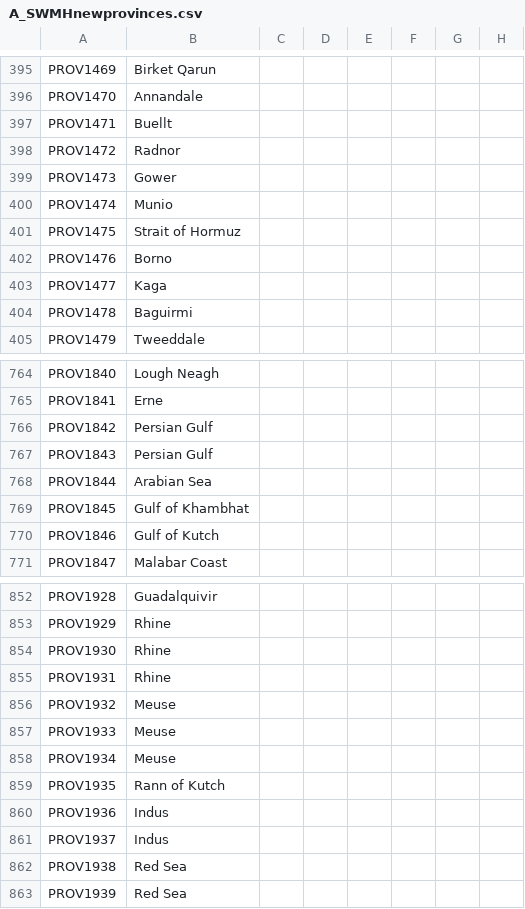
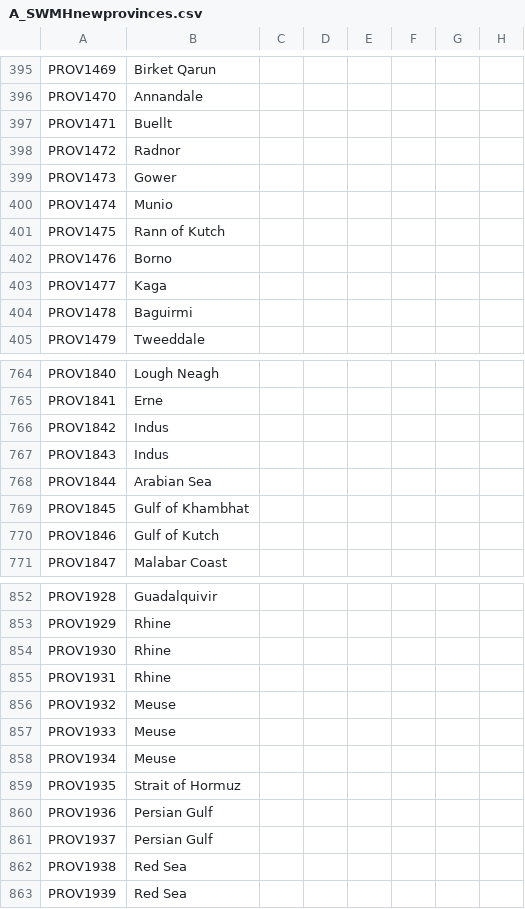
Before and after one commit to escalonn/sed2, a CSV file: build/SED2/localisation/A_SWMHnewprovinces.csv, drawn as a sheet; only a part is shown, gaps mark what is left out; the diff names each change by its address in the sheet, - before the commit and + after, or states it on an @@ line.

```diff
--- a/build/SED2/localisation/A_SWMHnewprovinces.csv
+++ b/build/SED2/localisation/A_SWMHnewprovinces.csv
-B401: Strait of Hormuz
+B401: Rann of Kutch
-B766:B767: Persian Gulf
+B766:B767: Indus
-B859: Rann of Kutch
+B859: Strait of Hormuz
-B860:B861: Indus
+B860:B861: Persian Gulf
```
Also changed, not shown: templates/SED2+EMF/localisation/0_SED+EMF.csv, templates/SED2/localisation/A_SWMHnewprovinces.csv, 1 other file.
